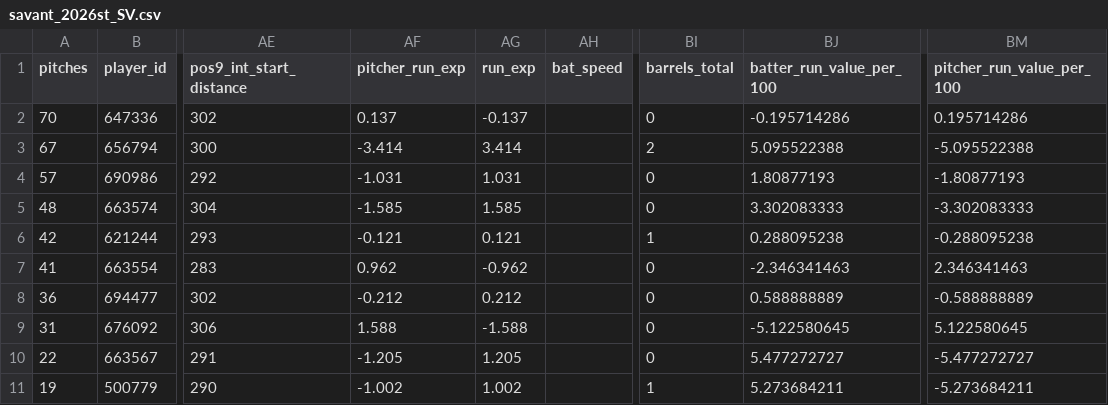
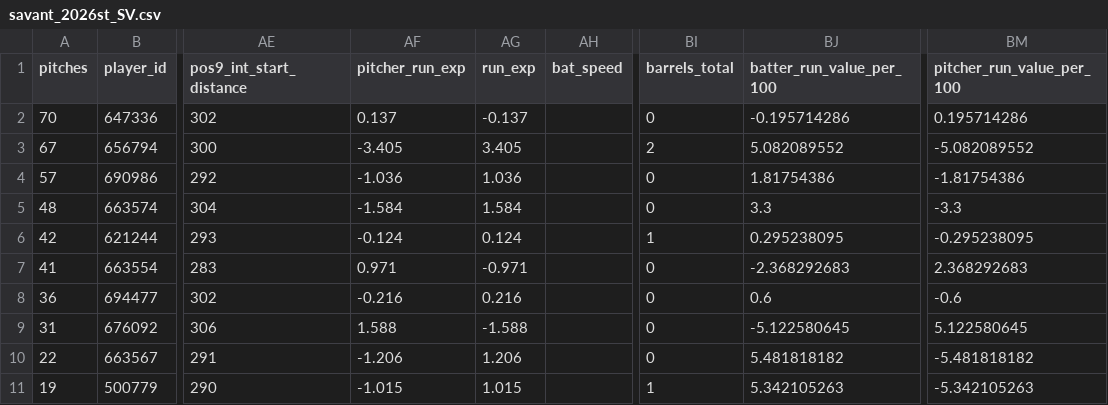
Before and after one commit to eliburnsbaseball/PitcherCards, a CSV file: data/raw/2026st/savant_2026st_SV.csv, drawn as a sheet; only a part is shown, gaps mark what is left out; the diff covers the shown part only; the diff names each change by its address in the sheet, - before the commit and + after, or states it on an @@ line.

```diff
--- a/data/raw/2026st/savant_2026st_SV.csv
+++ b/data/raw/2026st/savant_2026st_SV.csv
-AF3 (pitcher_run_exp): -3.414
+AF3 (pitcher_run_exp): -3.405
-AG3 (run_exp): 3.414
+AG3 (run_exp): 3.405
-BJ3 (batter_run_value_per_100): 5.095522388
+BJ3 (batter_run_value_per_100): 5.082089552
-BM3 (pitcher_run_value_per_100): -5.095522388
+BM3 (pitcher_run_value_per_100): -5.082089552
-AF4 (pitcher_run_exp): -1.031
+AF4 (pitcher_run_exp): -1.036
-AG4 (run_exp): 1.031
+AG4 (run_exp): 1.036
-BJ4 (batter_run_value_per_100): 1.80877193
+BJ4 (batter_run_value_per_100): 1.81754386
-BM4 (pitcher_run_value_per_100): -1.80877193
+BM4 (pitcher_run_value_per_100): -1.81754386
-AF5 (pitcher_run_exp): -1.585
+AF5 (pitcher_run_exp): -1.584
-AG5 (run_exp): 1.585
+AG5 (run_exp): 1.584
-BJ5 (batter_run_value_per_100): 3.302083333
+BJ5 (batter_run_value_per_100): 3.3
-BM5 (pitcher_run_value_per_100): -3.302083333
+BM5 (pitcher_run_value_per_100): -3.3
-AF6 (pitcher_run_exp): -0.121
+AF6 (pitcher_run_exp): -0.124
-AG6 (run_exp): 0.121
+AG6 (run_exp): 0.124
-BJ6 (batter_run_value_per_100): 0.288095238
+BJ6 (batter_run_value_per_100): 0.295238095
-BM6 (pitcher_run_value_per_100): -0.288095238
+BM6 (pitcher_run_value_per_100): -0.295238095
-AF7 (pitcher_run_exp): 0.962
+AF7 (pitcher_run_exp): 0.971
-AG7 (run_exp): -0.962
+AG7 (run_exp): -0.971
-BJ7 (batter_run_value_per_100): -2.346341463
+BJ7 (batter_run_value_per_100): -2.368292683
-BM7 (pitcher_run_value_per_100): 2.346341463
+BM7 (pitcher_run_value_per_100): 2.368292683
-AF8 (pitcher_run_exp): -0.212
+AF8 (pitcher_run_exp): -0.216
-AG8 (run_exp): 0.212
+AG8 (run_exp): 0.216
-BJ8 (batter_run_value_per_100): 0.588888889
+BJ8 (batter_run_value_per_100): 0.6
-BM8 (pitcher_run_value_per_100): -0.588888889
+BM8 (pitcher_run_value_per_100): -0.6
-AF10 (pitcher_run_exp): -1.205
+AF10 (pitcher_run_exp): -1.206
-AG10 (run_exp): 1.205
+AG10 (run_exp): 1.206
-BJ10 (batter_run_value_per_100): 5.477272727
+BJ10 (batter_run_value_per_100): 5.481818182
-BM10 (pitcher_run_value_per_100): -5.477272727
+BM10 (pitcher_run_value_per_100): -5.481818182
-AF11 (pitcher_run_exp): -1.002
+AF11 (pitcher_run_exp): -1.015
-AG11 (run_exp): 1.002
+AG11 (run_exp): 1.015
-BJ11 (batter_run_value_per_100): 5.273684211
+BJ11 (batter_run_value_per_100): 5.342105263
-BM11 (pitcher_run_value_per_100): -5.273684211
+BM11 (pitcher_run_value_per_100): -5.342105263
```
Also changed, not shown: 1 added row, 1 removed row and 36 edited cells elsewhere in this file, data/raw/2026st/savant_2026st_CH.csv, data/raw/2026st/savant_2026st_FC.csv, 21 other files.
